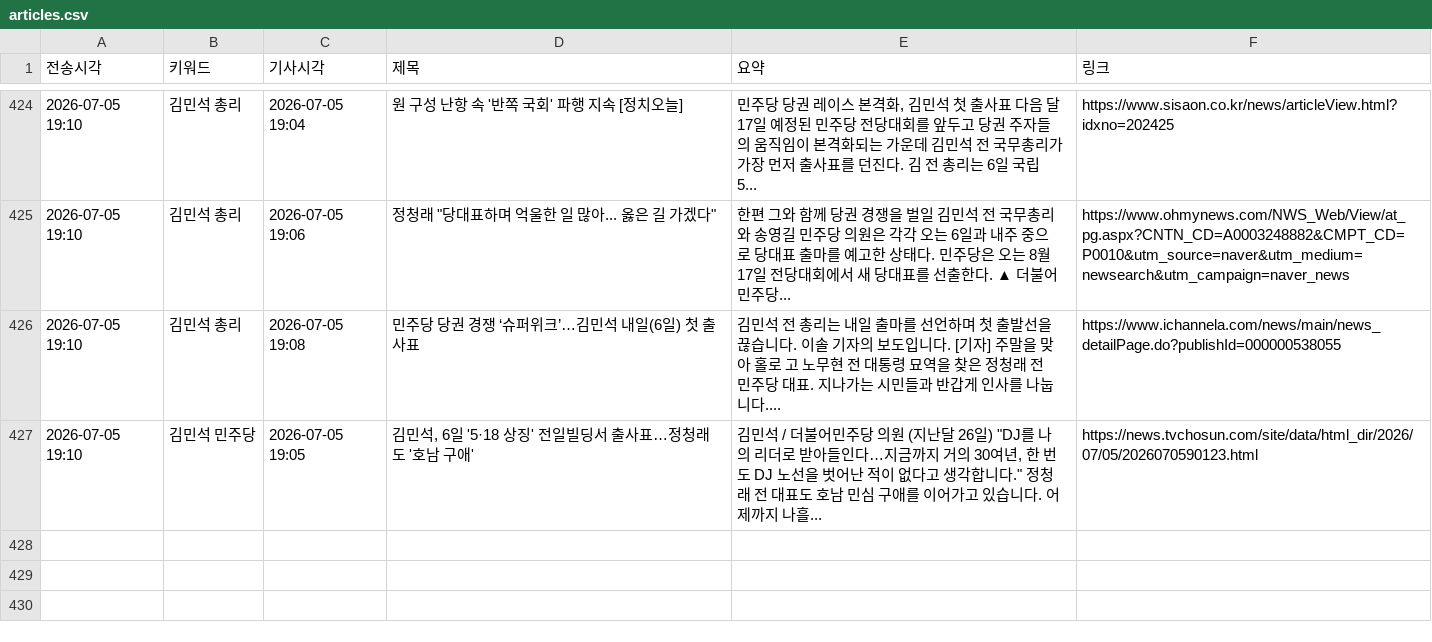
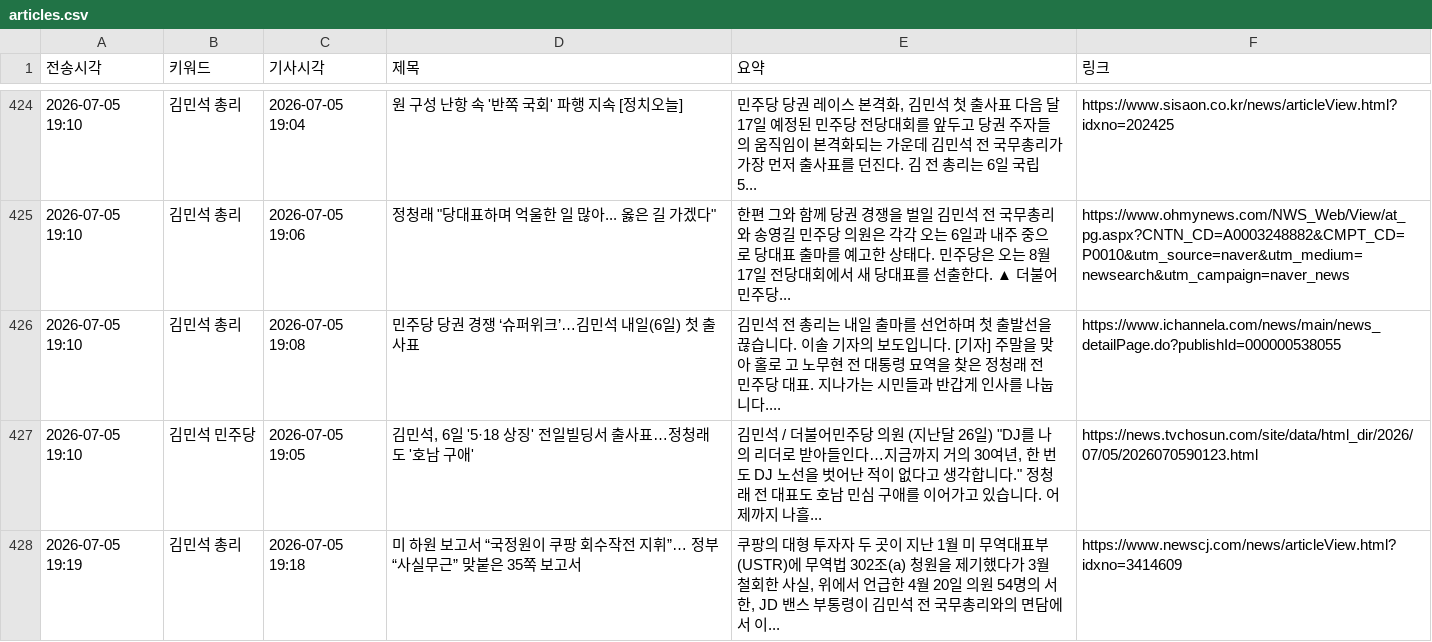
Before and after one commit to linphyca-sys/telegram-news-bot, a CSV file: articles.csv, drawn as a sheet; only a part is shown, gaps mark what is left out; the diff names each change by its address in the sheet, - before the commit and + after, or states it on an @@ line.

```diff
--- a/articles.csv
+++ b/articles.csv
+row 428: 2026-07-05 19:19 | 김민석 총리 | 2026-07-05 19:18 | 미 하원 보고서 “국정원이 쿠팡 회수작전 지휘”… 정부 “사실무근” 맞붙은 35쪽 보고서 | 쿠팡의 대형 투자자 두 곳이 지난 1월 미 무역대표부(USTR)에 무역법 302조(a) 청원을 제기했다가 3월 철회한 사실, 위에서 언급한 4월 20일 의원 54명의 서한, JD 밴스 부통령이 김민석 전 국무총리와의 면담에서 이... | https://www.newscj.com/news/articleView.html?idxno=3414609
```
Also changed, not shown: 1 other file.
